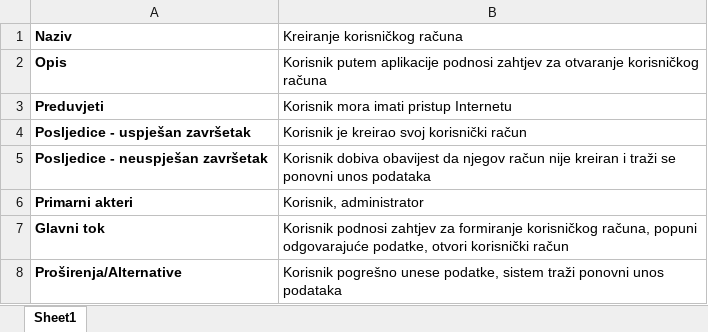
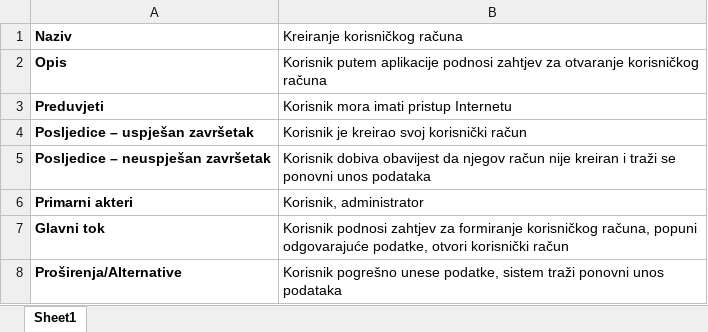
Before and after one commit to ooad-2016-2017/Tim14A-Zadnji, an Excel workbook: UseCaseScenarij/Kreiranje korisničkog računa.xlsx, sheet Sheet1, drawn as a sheet; values as stored, in another font and other column widths than the file's, no borders; the diff names each change by its address in the sheet, - before the commit and + after, or states it on an @@ line.

Commit message:
Dodan scenarij upotrebe aplikacije od strane uposlenika

```diff
--- a/UseCaseScenarij/Kreiranje korisničkog računa.xlsx (sheet Sheet1)
+++ b/UseCaseScenarij/Kreiranje korisničkog računa.xlsx (sheet Sheet1)
-A4 (Naziv): Posljedice - uspješan završetak
+A4 (Naziv): Posljedice – uspješan završetak
-A5 (Naziv): Posljedice - neuspješan završetak
+A5 (Naziv): Posljedice – neuspješan završetak
```
Also changed, not shown: 4 other files.
